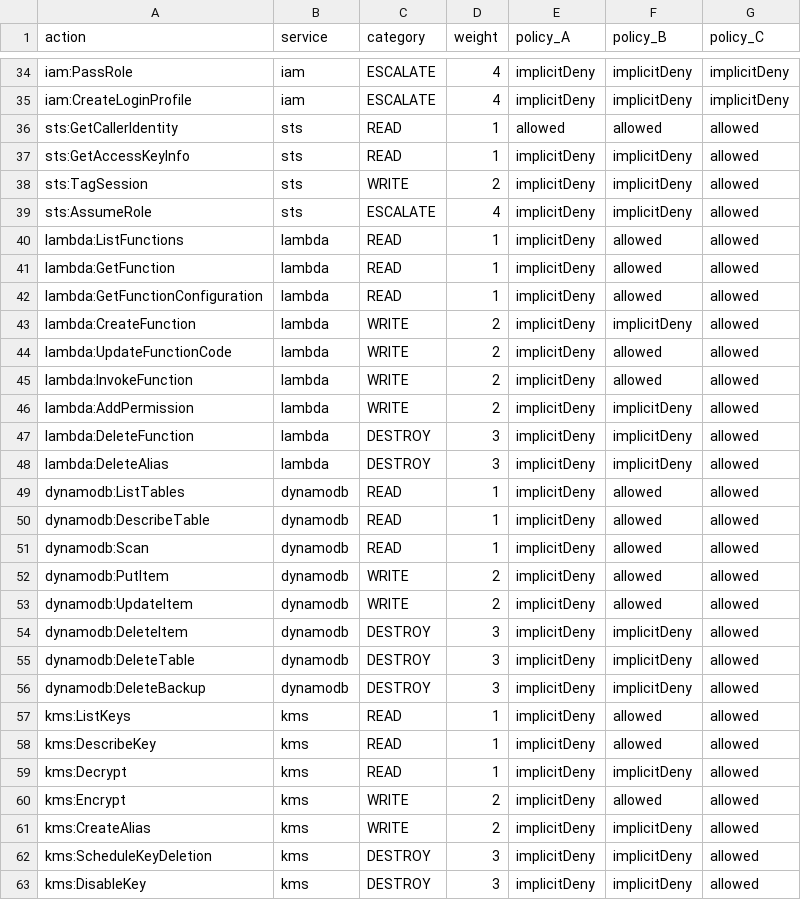
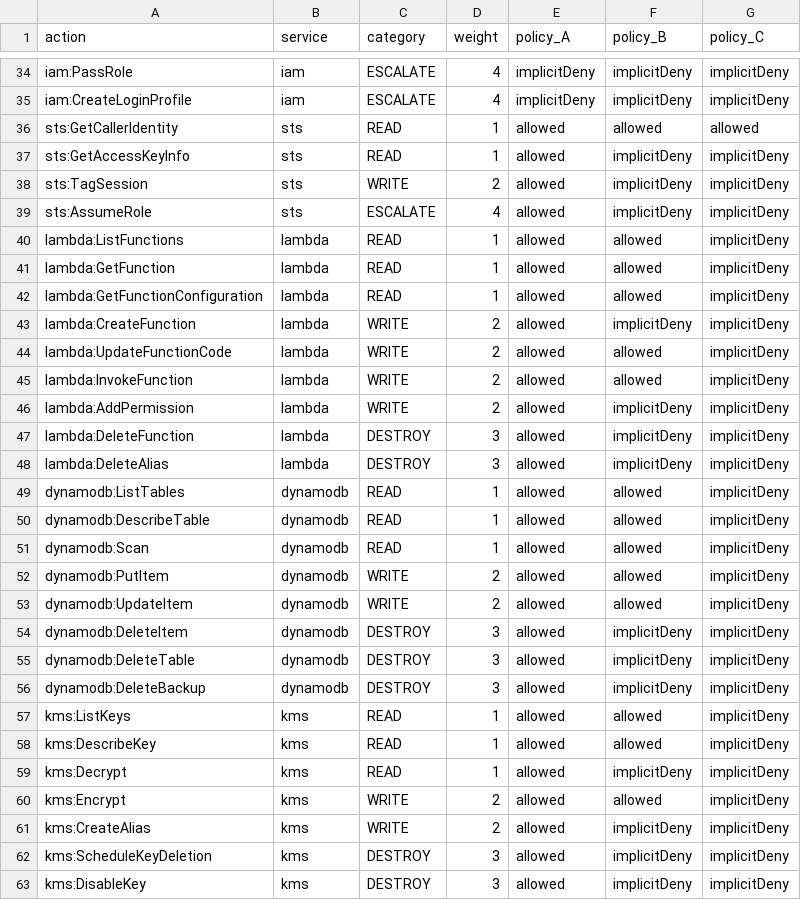
Before and after one commit to olafier/iam-blast-radius-lab, a CSV file: results/results_detail.csv, drawn as a sheet; only a part is shown, gaps mark what is left out; the diff covers the shown part only.

```diff
--- a/results/results_detail.csv
+++ b/results/results_detail.csv
@@ -36,28 +36,28 @@ iam:CreateLoginProfile,iam,ESCALATE,4,implicitDeny,implicitDeny,implicitDeny
 sts:GetCallerIdentity,sts,READ,1,allowed,allowed,allowed
-sts:GetAccessKeyInfo,sts,READ,1,implicitDeny,implicitDeny,allowed
-sts:TagSession,sts,WRITE,2,implicitDeny,implicitDeny,allowed
-sts:AssumeRole,sts,ESCALATE,4,implicitDeny,implicitDeny,allowed
-lambda:ListFunctions,lambda,READ,1,implicitDeny,allowed,allowed
-lambda:GetFunction,lambda,READ,1,implicitDeny,allowed,allowed
-lambda:GetFunctionConfiguration,lambda,READ,1,implicitDeny,allowed,allowed
-lambda:CreateFunction,lambda,WRITE,2,implicitDeny,implicitDeny,allowed
-lambda:UpdateFunctionCode,lambda,WRITE,2,implicitDeny,allowed,allowed
-lambda:InvokeFunction,lambda,WRITE,2,implicitDeny,allowed,allowed
-lambda:AddPermission,lambda,WRITE,2,implicitDeny,implicitDeny,allowed
-lambda:DeleteFunction,lambda,DESTROY,3,implicitDeny,implicitDeny,allowed
-lambda:DeleteAlias,lambda,DESTROY,3,implicitDeny,implicitDeny,allowed
-dynamodb:ListTables,dynamodb,READ,1,implicitDeny,allowed,allowed
-dynamodb:DescribeTable,dynamodb,READ,1,implicitDeny,allowed,allowed
-dynamodb:Scan,dynamodb,READ,1,implicitDeny,allowed,allowed
-dynamodb:PutItem,dynamodb,WRITE,2,implicitDeny,allowed,allowed
-dynamodb:UpdateItem,dynamodb,WRITE,2,implicitDeny,allowed,allowed
-dynamodb:DeleteItem,dynamodb,DESTROY,3,implicitDeny,implicitDeny,allowed
-dynamodb:DeleteTable,dynamodb,DESTROY,3,implicitDeny,implicitDeny,allowed
-dynamodb:DeleteBackup,dynamodb,DESTROY,3,implicitDeny,implicitDeny,allowed
-kms:ListKeys,kms,READ,1,implicitDeny,allowed,allowed
-kms:DescribeKey,kms,READ,1,implicitDeny,allowed,allowed
-kms:Decrypt,kms,READ,1,implicitDeny,implicitDeny,allowed
-kms:Encrypt,kms,WRITE,2,implicitDeny,allowed,allowed
-kms:CreateAlias,kms,WRITE,2,implicitDeny,implicitDeny,allowed
-kms:ScheduleKeyDeletion,kms,DESTROY,3,implicitDeny,implicitDeny,allowed
-kms:DisableKey,kms,DESTROY,3,implicitDeny,implicitDeny,allowed
+sts:GetAccessKeyInfo,sts,READ,1,allowed,implicitDeny,implicitDeny
+sts:TagSession,sts,WRITE,2,allowed,implicitDeny,implicitDeny
+sts:AssumeRole,sts,ESCALATE,4,allowed,implicitDeny,implicitDeny
+lambda:ListFunctions,lambda,READ,1,allowed,allowed,implicitDeny
+lambda:GetFunction,lambda,READ,1,allowed,allowed,implicitDeny
+lambda:GetFunctionConfiguration,lambda,READ,1,allowed,allowed,implicitDeny
+lambda:CreateFunction,lambda,WRITE,2,allowed,implicitDeny,implicitDeny
+lambda:UpdateFunctionCode,lambda,WRITE,2,allowed,allowed,implicitDeny
+lambda:InvokeFunction,lambda,WRITE,2,allowed,allowed,implicitDeny
+lambda:AddPermission,lambda,WRITE,2,allowed,implicitDeny,implicitDeny
+lambda:DeleteFunction,lambda,DESTROY,3,allowed,implicitDeny,implicitDeny
+lambda:DeleteAlias,lambda,DESTROY,3,allowed,implicitDeny,implicitDeny
+dynamodb:ListTables,dynamodb,READ,1,allowed,allowed,implicitDeny
+dynamodb:DescribeTable,dynamodb,READ,1,allowed,allowed,implicitDeny
+dynamodb:Scan,dynamodb,READ,1,allowed,allowed,implicitDeny
+dynamodb:PutItem,dynamodb,WRITE,2,allowed,allowed,implicitDeny
+dynamodb:UpdateItem,dynamodb,WRITE,2,allowed,allowed,implicitDeny
+dynamodb:DeleteItem,dynamodb,DESTROY,3,allowed,implicitDeny,implicitDeny
+dynamodb:DeleteTable,dynamodb,DESTROY,3,allowed,implicitDeny,implicitDeny
+dynamodb:DeleteBackup,dynamodb,DESTROY,3,allowed,implicitDeny,implicitDeny
+kms:ListKeys,kms,READ,1,allowed,allowed,implicitDeny
+kms:DescribeKey,kms,READ,1,allowed,allowed,implicitDeny
+kms:Decrypt,kms,READ,1,allowed,implicitDeny,implicitDeny
+kms:Encrypt,kms,WRITE,2,allowed,allowed,implicitDeny
+kms:CreateAlias,kms,WRITE,2,allowed,implicitDeny,implicitDeny
+kms:ScheduleKeyDeletion,kms,DESTROY,3,allowed,implicitDeny,implicitDeny
+kms:DisableKey,kms,DESTROY,3,allowed,implicitDeny,implicitDeny
```
Also changed, not shown: 116 edited cells elsewhere in this file, 9 other files.
